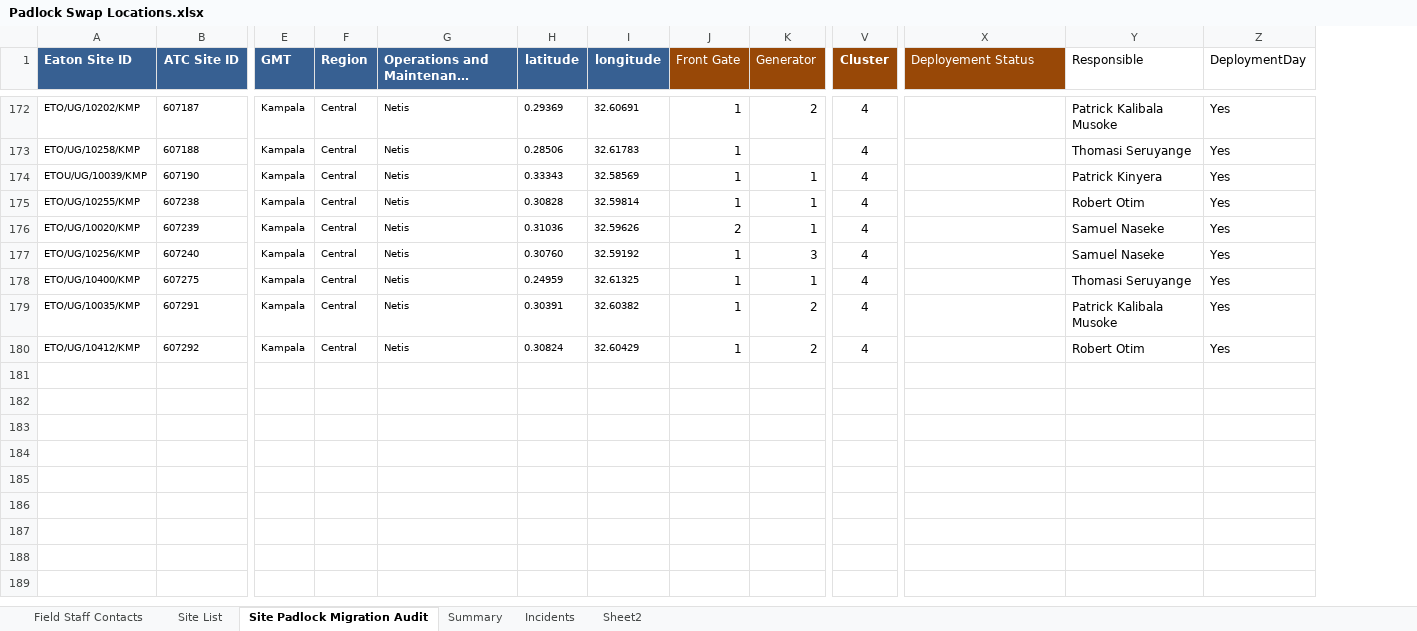
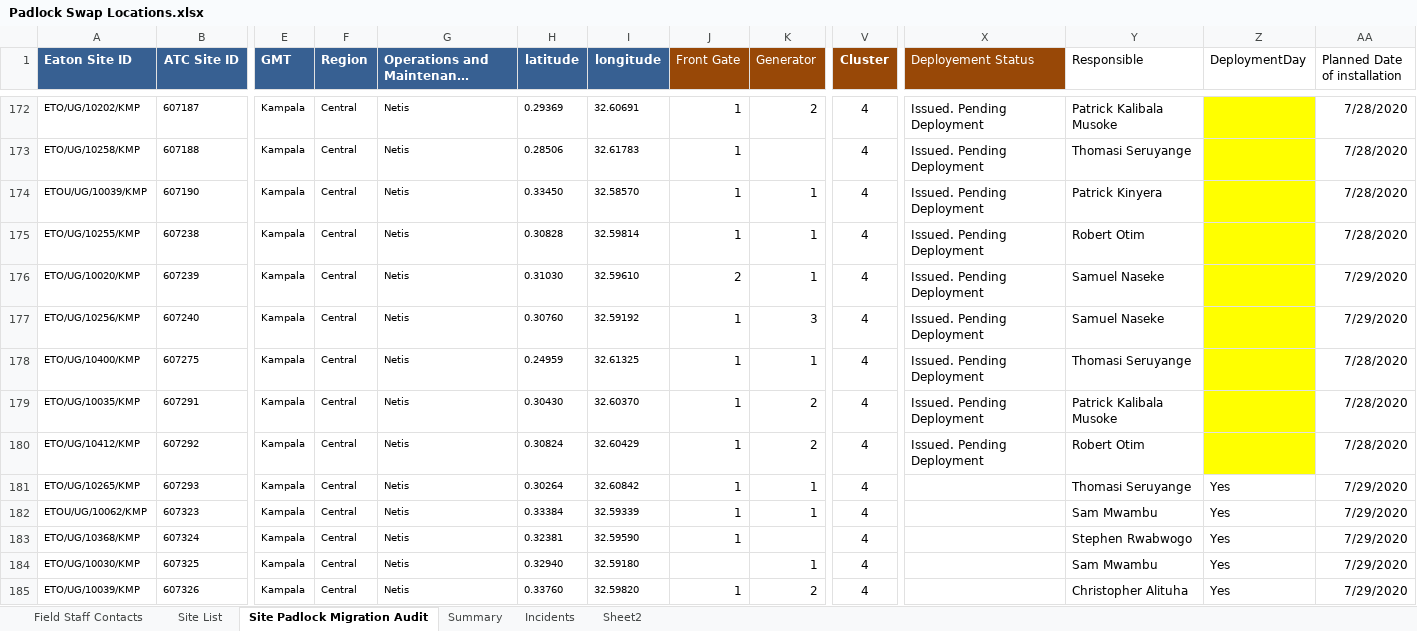
Before and after one commit to AllanKavuma/epadlock.swap, an Excel workbook: Padlock Swap Locations.xlsx, sheet Site Padlock Migration Audit, drawn as a sheet; only a part is shown, gaps mark what is left out; long unchanged cells end in …; values as stored, in another font and other column widths than the file's, no borders; conditional formats not drawn; rows hold the shown columns only; the diff covers the shown part only; the diff names each change by its address in the sheet, - before the commit and + after, or states it on an @@ line.

Commit message:
Swaps for 29.07.2020

```diff
--- a/Padlock Swap Locations.xlsx (sheet Site Padlock Migration Audit)
+++ b/Padlock Swap Locations.xlsx (sheet Site Padlock Migration Audit)
+column AA (Planned Date of installation), rows 172-180: 7/28/2020 | 7/28/2020 | 7/28/2020 | 7/28/2020 | 7/29/2020 | 7/29/2020 | 7/28/2020 | 7/28/2020 | 7/28/2020
-X172:X180 (Deployement Status): (empty)
+X172:X180 (Deployement Status): Issued. Pending Deployment
-Z172:Z180 (DeploymentDay): Yes
+Z172:Z180 (DeploymentDay): (empty)
-Z172:Z180 fill: none
+Z172:Z180 fill: #FFFF00
-H174 (latitude): 0.33343
+H174 (latitude): 0.33450
-I174 (longitude): 32.58569
+I174 (longitude): 32.58570
-H176 (latitude): 0.31036
+H176 (latitude): 0.31030
-I176 (longitude): 32.59626
+I176 (longitude): 32.59610
-H179 (latitude): 0.30391
+H179 (latitude): 0.30430
-I179 (longitude): 32.60382
+I179 (longitude): 32.60370
+row 181: ETO/UG/10265/KMP | 607293 | Kampala | Central | Netis | 0.30264 | 32.60842 | 1 | 1 | 4 |  | Thomasi Seruyange | Yes | 7/29/2020
+row 182: ETOU/UG/10062/KMP | 607323 | Kampala | Central | Netis | 0.33384 | 32.59339 | 1 | 1 | 4 |  | Sam Mwambu | Yes | 7/29/2020
+row 183: ETO/UG/10368/KMP | 607324 | Kampala | Central | Netis | 0.32381 | 32.59590 | 1 |  | 4 |  | Stephen Rwabwogo | Yes | 7/29/2020
+row 184: ETO/UG/10030/KMP | 607325 | Kampala | Central | Netis | 0.32940 | 32.59180 |  | 1 | 4 |  | Sam Mwambu | Yes | 7/29/2020
+row 185: ETO/UG/10039/KMP | 607326 | Kampala | Central | Netis | 0.33760 | 32.59820 | 1 | 2 | 4 |  | Christopher Alituha | Yes | 7/29/2020
```
Also changed, not shown: 22 added rows, 18 edited cells and cell formats elsewhere in this sheet, sheet Sheet2, formulas that keep their value, hidden cells, New Site Allocation.xlsx, 1 other file.
